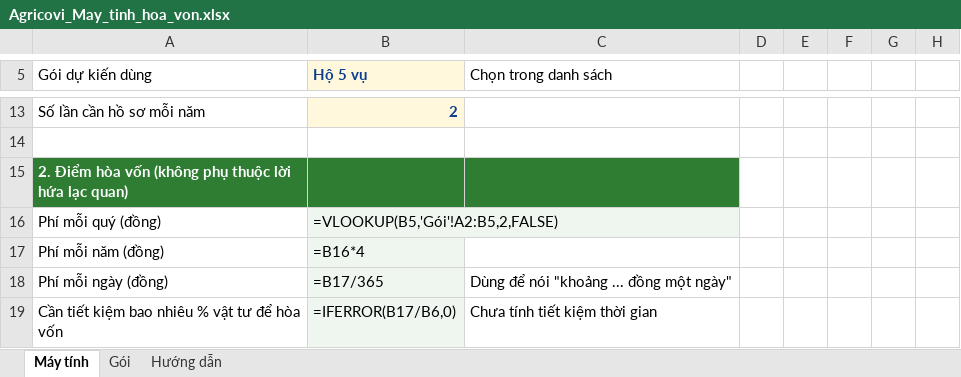
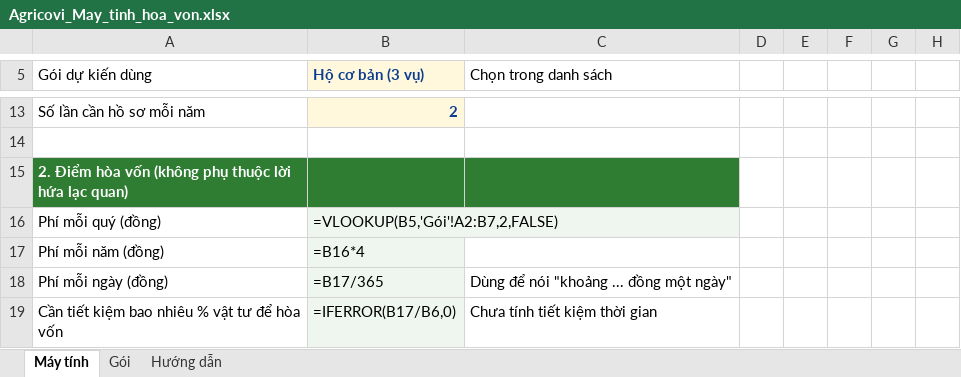
Before and after one commit to trungthanh0203/Agricovi, an Excel workbook: docs/Agricovi_May_tinh_hoa_von.xlsx, sheet Máy tính, drawn as a sheet; only a part is shown, gaps mark what is left out; values as stored, in another font and other column widths than the file's, no borders; formulas without a stored value are shown as written; the diff names each change by its address in the sheet, - before the commit and + after, or states it on an @@ line.

```diff
--- a/docs/Agricovi_May_tinh_hoa_von.xlsx (sheet Máy tính)
+++ b/docs/Agricovi_May_tinh_hoa_von.xlsx (sheet Máy tính)
-B5: Hộ 5 vụ
+B5: Hộ cơ bản (3 vụ)
-B16 (Hộ cơ bản (3 vụ)): =VLOOKUP(B5,'Gói'!A2:B5,2,FALSE)
+B16 (Hộ cơ bản (3 vụ)): =VLOOKUP(B5,'Gói'!A2:B7,2,FALSE)
```
Also changed, not shown: sheet Gói, 3 other files.
